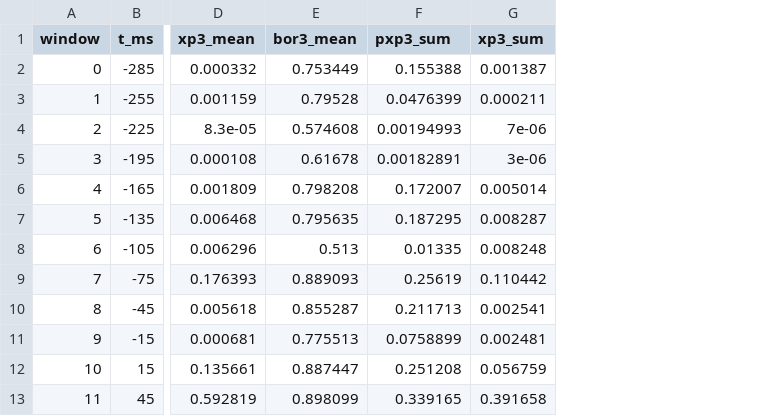
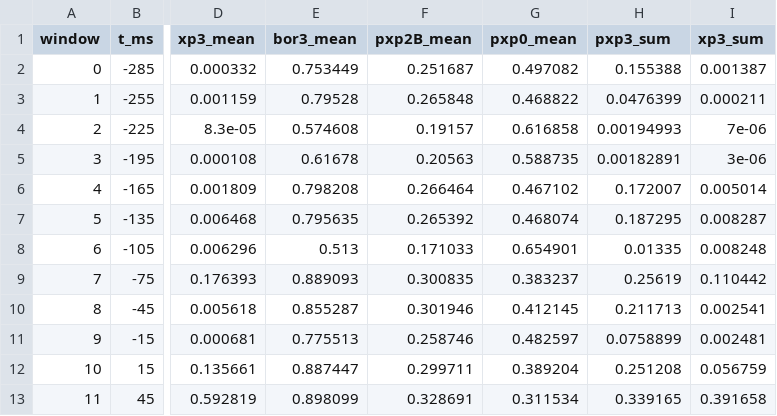
Before and after one commit to Pietervr/recoverable-self-coding, a CSV file: workspace_demo/sergent_port/results/draft3_2026-10-28/d12_fold_sum_bms_active.csv, drawn as a sheet; only a part is shown, gaps mark what is left out; the diff names each change by its address in the sheet, - before the commit and + after, or states it on an @@ line.

```diff
--- a/workspace_demo/sergent_port/results/draft3_2026-10-28/d12_fold_sum_bms_active.csv
+++ b/workspace_demo/sergent_port/results/draft3_2026-10-28/d12_fold_sum_bms_active.csv
+column F (pxp2B_mean), rows 2-13: 0.251687 | 0.265848 | 0.19157 | 0.20563 | 0.266464 | 0.265392 | 0.171033 | 0.300835 | 0.301946 | 0.258746 | 0.299711 | 0.328691
+column G (pxp0_mean), rows 2-13: 0.497082 | 0.468822 | 0.616858 | 0.588735 | 0.467102 | 0.468074 | 0.654901 | 0.383237 | 0.412145 | 0.482597 | 0.389204 | 0.311534
```
Also changed, not shown: workspace_demo/sergent_port/results/draft3_2026-10-28/d12_fold_sum_bms_passive.csv, 15 other files.
